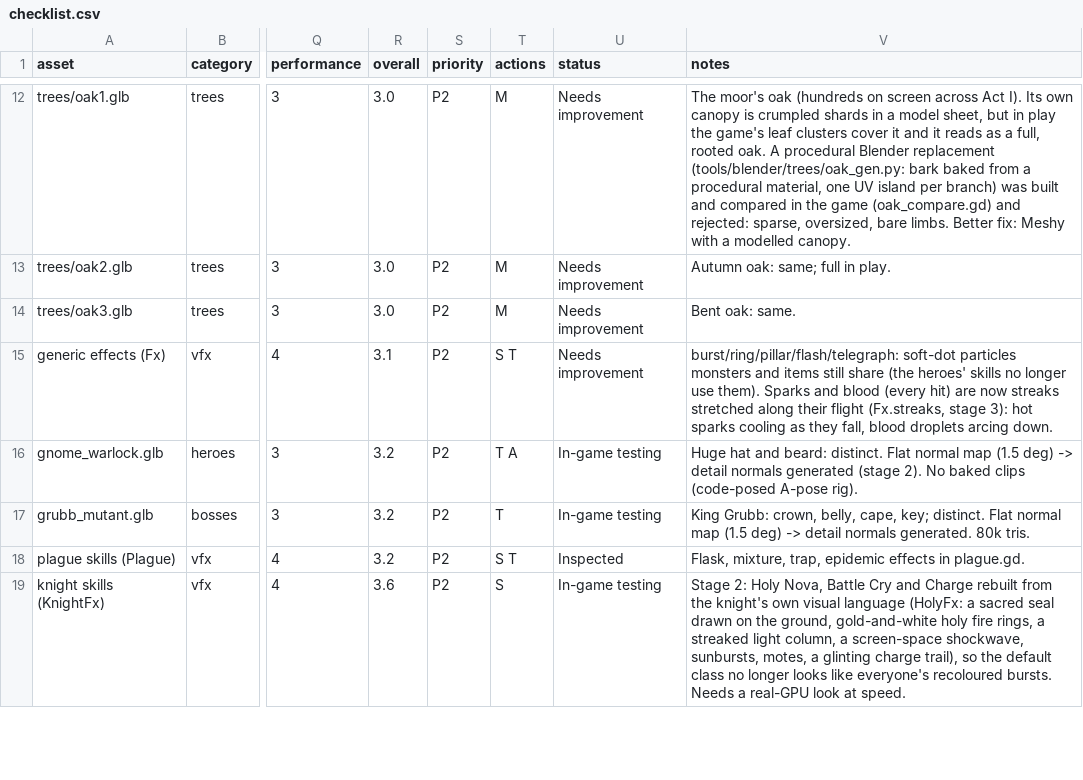
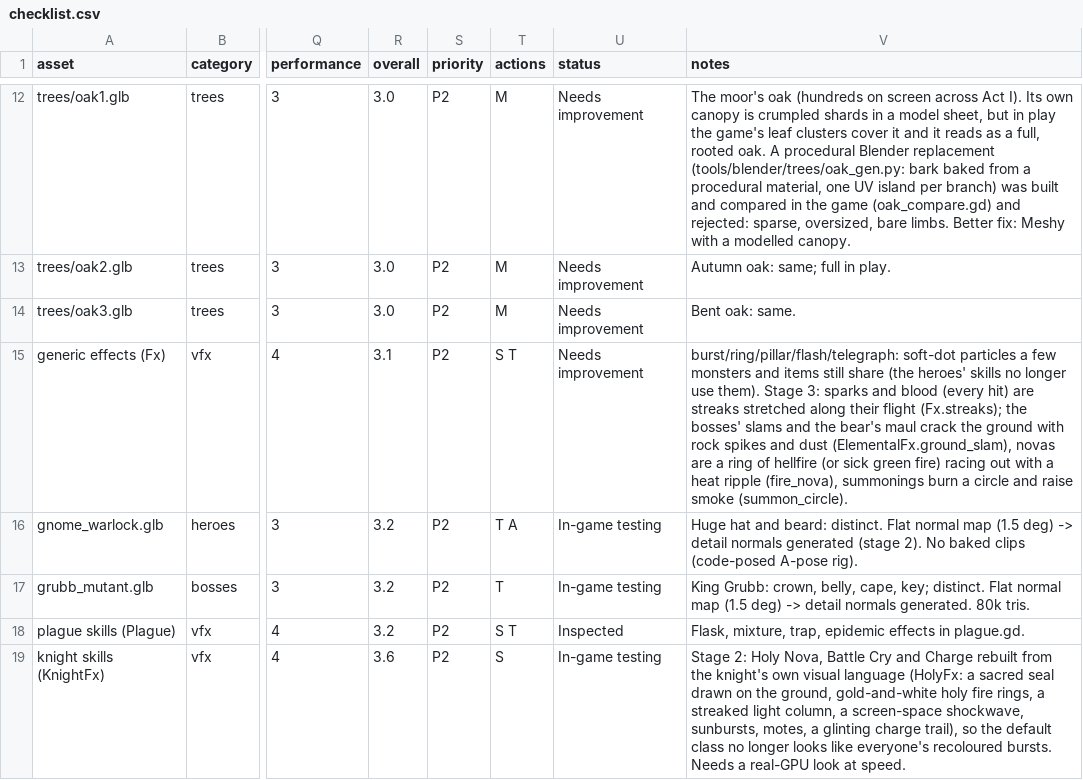
Before and after one commit to jjcw1337-rgb/ashen-crown, a CSV file: docs/visual/checklist.csv, drawn as a sheet; only a part is shown, gaps mark what is left out; the diff names each change by its address in the sheet, - before the commit and + after, or states it on an @@ line.

```diff
--- a/docs/visual/checklist.csv
+++ b/docs/visual/checklist.csv
-V15 (notes): …soft-dot particles monsters and items still share (the heroes' skills no longer use them). Sparks and blood (every hit) are now streaks stretched along their flight (Fx.streaks, stage 3): hot sparks cooling as they fall, blood droplets arcing down.
+V15 (notes): …soft-dot particles a few monsters and items still share (the heroes' skills no longer use them). Stage 3: sparks and blood (every hit) are streaks stretched along their flight (Fx.streaks); the bosses' slams and the bear's maul crack the ground with rock spikes and dust (ElementalFx.ground_slam), novas are a ring of hellfire (or sick green fire) racing out with a heat ripple (fire_nova), summonings burn a circle and raise smoke (summon_circle).
```
Also changed, not shown: 6 other files.
